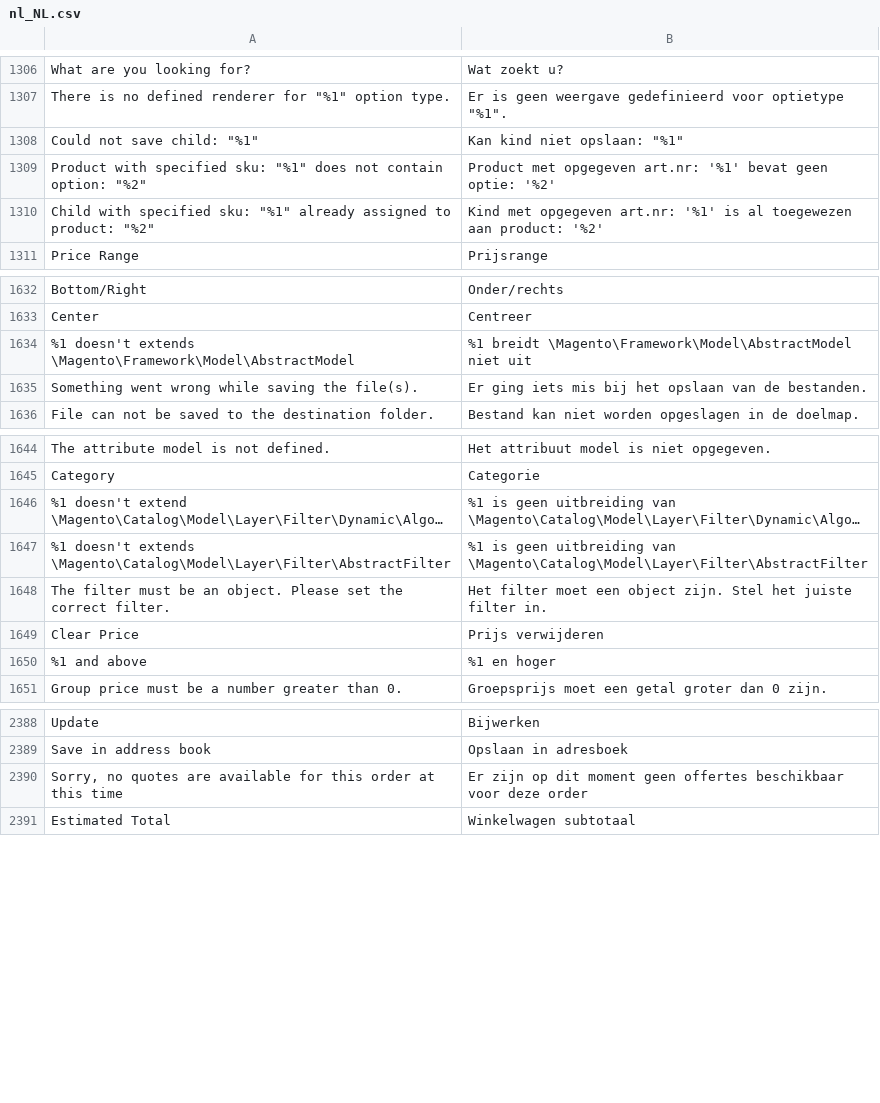
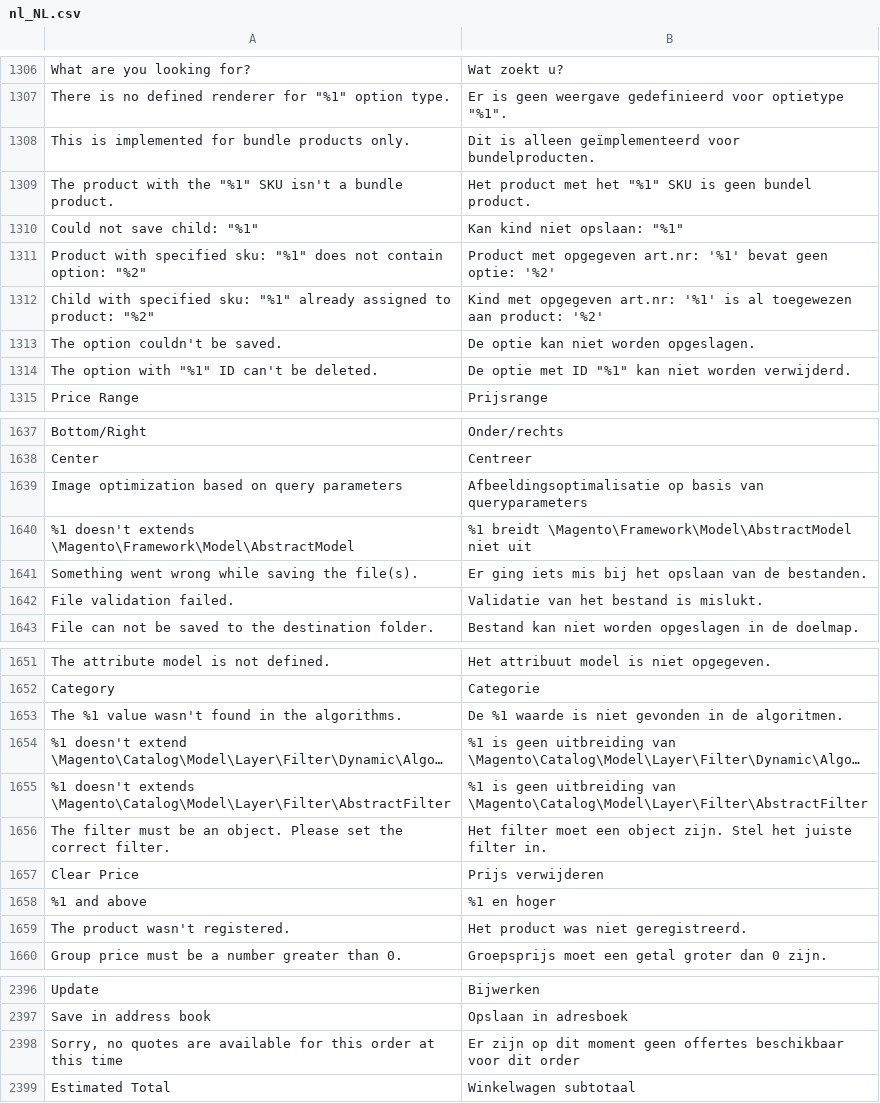
Before and after one commit to magento-l10n/language-nl_NL, a CSV file: nl_NL.csv, drawn as a sheet; only a part is shown, gaps mark what is left out; long unchanged cells end in …; addresses are those after the commit; the diff covers the shown part only; the diff names each change by its address in the sheet, - before the commit and + after, or states it on an @@ line.

Commit message:
Updating translations from Crowdin.

```diff
--- a/nl_NL.csv
+++ b/nl_NL.csv
+row 1308: This is implemented for bundle products only. | Dit is alleen geïmplementeerd voor bundelproducten.
+row 1309: The product with the "%1" SKU isn't a bundle product. | Het product met het "%1" SKU is geen bundel product.
+row 1313: The option couldn't be saved. | De optie kan niet worden opgeslagen.
+row 1314: The option with "%1" ID can't be deleted. | De optie met ID "%1" kan niet worden verwijderd.
+row 1639: Image optimization based on query parameters | Afbeeldingsoptimalisatie op basis van queryparameters
+row 1642: File validation failed. | Validatie van het bestand is mislukt.
+row 1653: The %1 value wasn't found in the algorithms. | De %1 waarde is niet gevonden in de algoritmen.
+row 1659: The product wasn't registered. | Het product was niet geregistreerd.
-B2398: …beschikbaar voor deze order
+B2398: …beschikbaar voor dit order
```
Also changed, not shown: 1 moved row elsewhere in this file, 1 other file.
